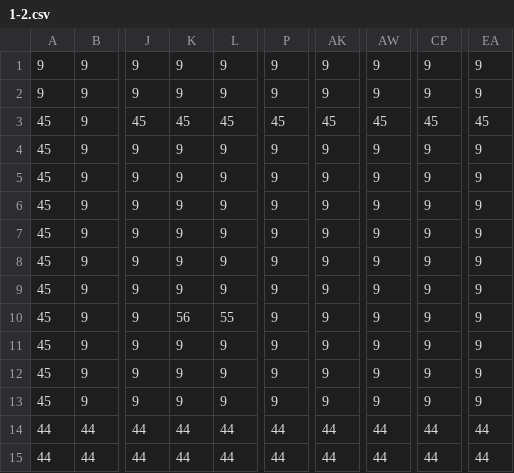
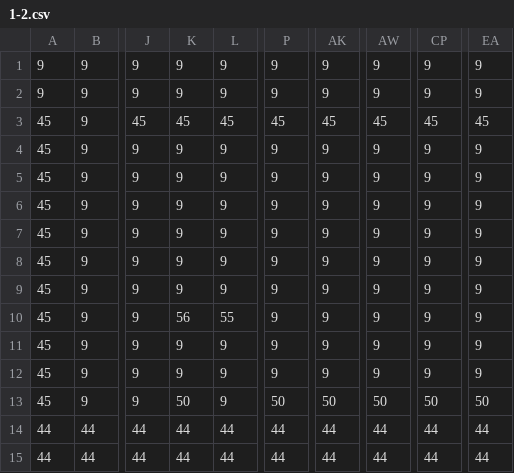
Before and after one commit to Andy87877/NTUT_OOPL_mario, a CSV file: Resources/Levels/1-2.csv, drawn as a sheet; only a part is shown, gaps mark what is left out; the diff names each change by its address in the sheet, - before the commit and + after, or states it on an @@ line.

```diff
--- a/Resources/Levels/1-2.csv
+++ b/Resources/Levels/1-2.csv
-K13: 9
+K13: 50
-P13: 9
+P13: 50
-AK13: 9
+AK13: 50
-AW13: 9
+AW13: 50
-CP13: 9
+CP13: 50
-EA13: 9
+EA13: 50
```
Also changed, not shown: Resources/Levels/8-4.csv, Resources/LookUpSheet/EntityList.csv, 40 other files.
